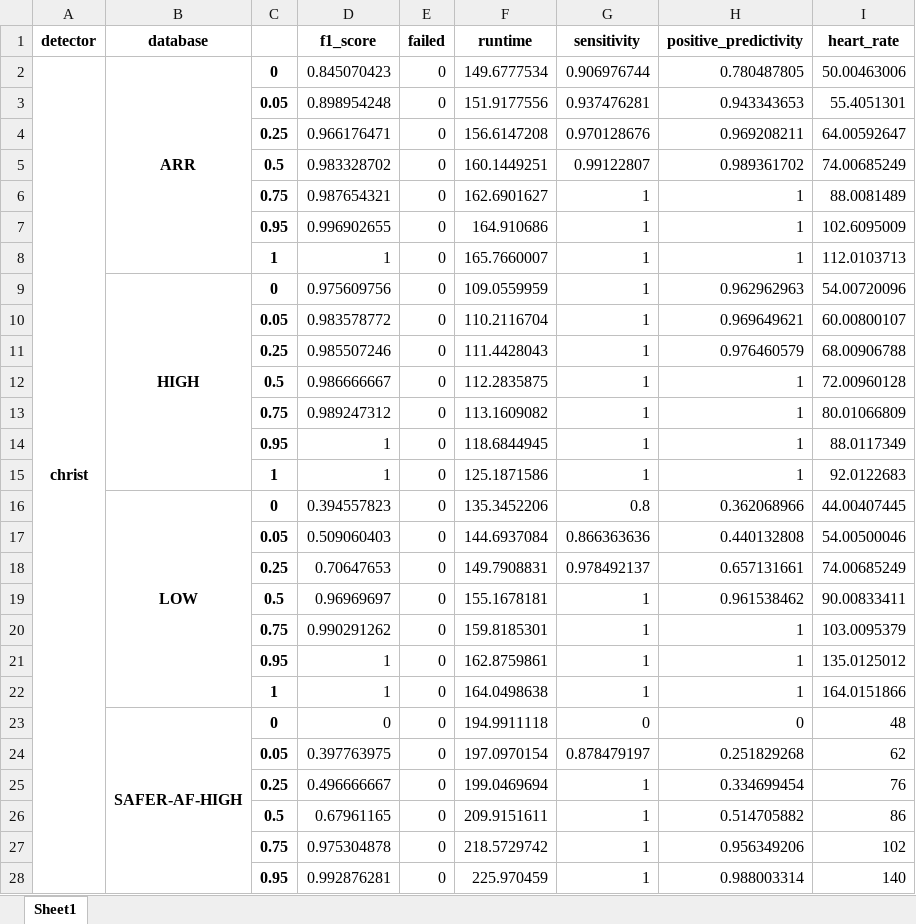
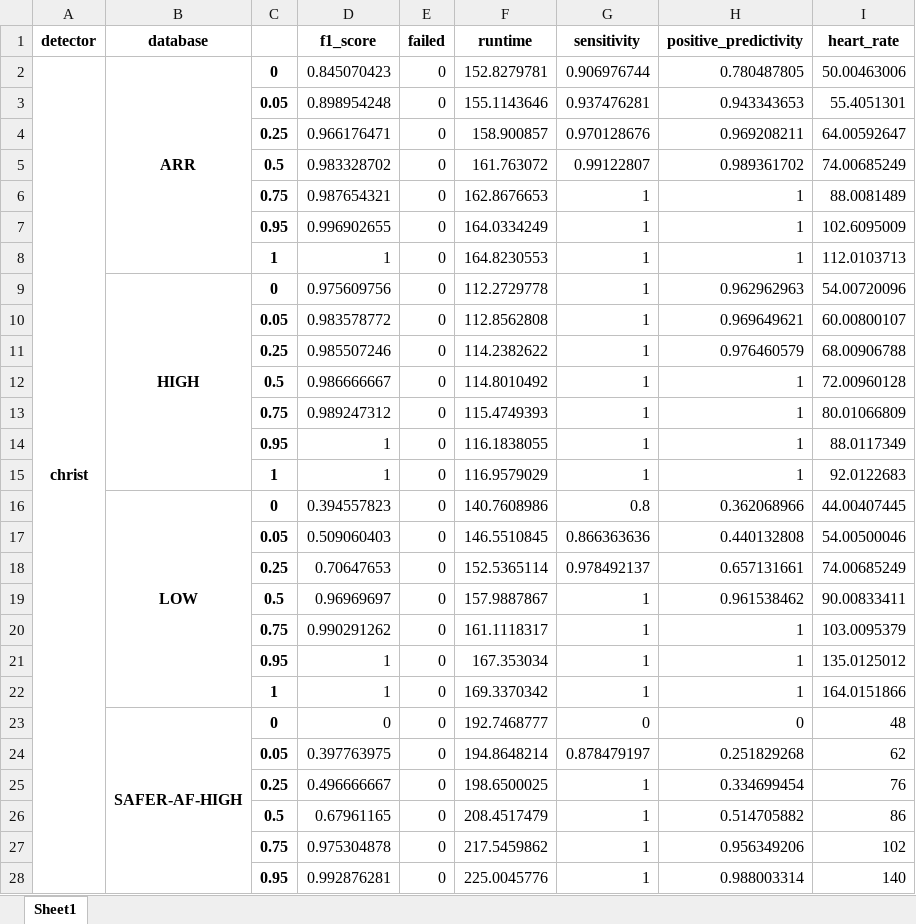
Before and after one commit to floriankri/ecg_detector_assessment, an Excel workbook: Algorithm_tester/data_autosave/real_database_comparison.xlsx, sheet Sheet1, drawn as a sheet; only a part is shown; values as stored, in another font and other column widths than the file's, no borders; the diff covers the shown part only; the diff names each change by its address in the sheet, - before the commit and + after, or states it on an @@ line.

Commit message:
Generated results on 6th Jan 2023
Includes two new algorithms, and ran fine (after re-running analysis on all datasets)

```diff
--- a/Algorithm_tester/data_autosave/real_database_comparison.xlsx (sheet Sheet1)
+++ b/Algorithm_tester/data_autosave/real_database_comparison.xlsx (sheet Sheet1)
-F2 (runtime): 149.6777534
+F2 (runtime): 152.8279781
-F3 (runtime): 151.9177556
+F3 (runtime): 155.1143646
-F4 (runtime): 156.6147208
+F4 (runtime): 158.900857
-F5 (runtime): 160.1449251
+F5 (runtime): 161.763072
-F6 (runtime): 162.6901627
+F6 (runtime): 162.8676653
-F7 (runtime): 164.910686
+F7 (runtime): 164.0334249
-F8 (runtime): 165.7660007
+F8 (runtime): 164.8230553
-F9 (runtime): 109.0559959
+F9 (runtime): 112.2729778
-F10 (runtime): 110.2116704
+F10 (runtime): 112.8562808
-F11 (runtime): 111.4428043
+F11 (runtime): 114.2382622
-F12 (runtime): 112.2835875
+F12 (runtime): 114.8010492
-F13 (runtime): 113.1609082
+F13 (runtime): 115.4749393
-F14 (runtime): 118.6844945
+F14 (runtime): 116.1838055
-F15 (runtime): 125.1871586
+F15 (runtime): 116.9579029
-F16 (runtime): 135.3452206
+F16 (runtime): 140.7608986
-F17 (runtime): 144.6937084
+F17 (runtime): 146.5510845
-F18 (runtime): 149.7908831
+F18 (runtime): 152.5365114
-F19 (runtime): 155.1678181
+F19 (runtime): 157.9887867
-F20 (runtime): 159.8185301
+F20 (runtime): 161.1118317
-F21 (runtime): 162.8759861
+F21 (runtime): 167.353034
-F22 (runtime): 164.0498638
+F22 (runtime): 169.3370342
-F23 (runtime): 194.9911118
+F23 (runtime): 192.7468777
-F24 (runtime): 197.0970154
+F24 (runtime): 194.8648214
-F25 (runtime): 199.0469694
+F25 (runtime): 198.6500025
-F26 (runtime): 209.9151611
+F26 (runtime): 208.4517479
-F27 (runtime): 218.5729742
+F27 (runtime): 217.5459862
-F28 (runtime): 225.970459
+F28 (runtime): 225.0045776
```
Also changed, not shown: 112 added rows and 824 edited cells elsewhere in this sheet, Algorithm_tester/data_autosave/real_database_comparison_additional_tests.xlsx, Algorithm_tester/data_autosave/real_overall.xlsx, 13 other files.
